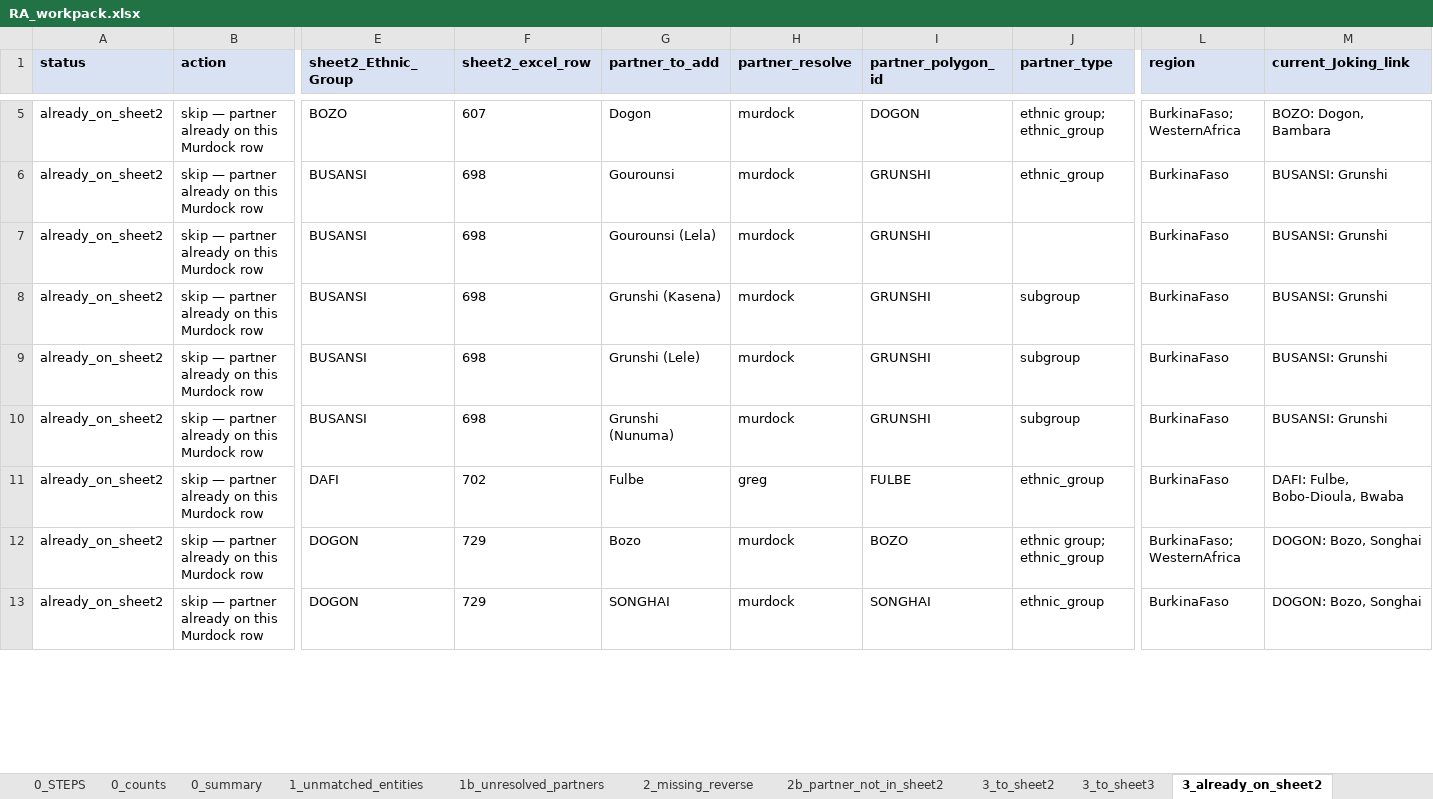
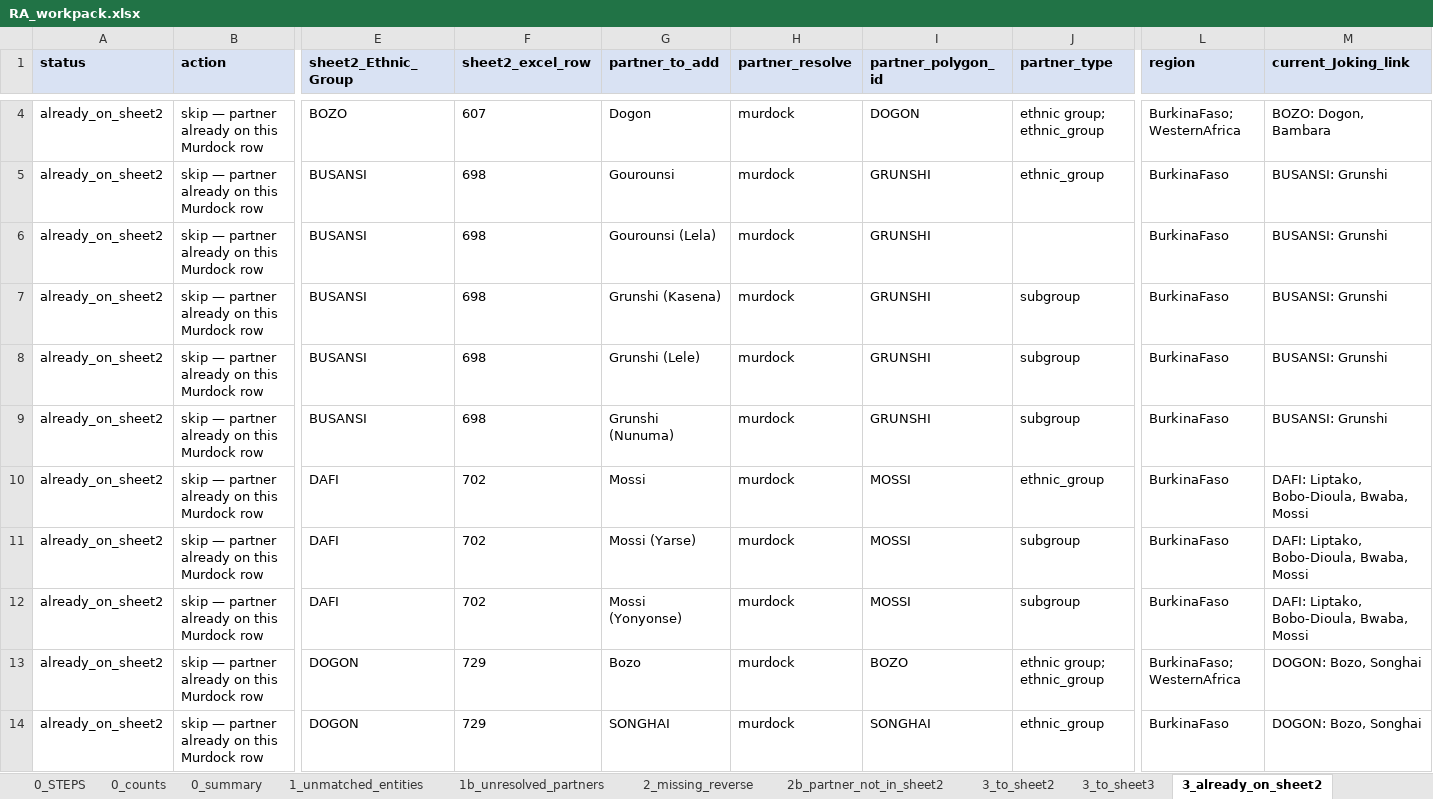
Before and after one commit to pingjuhsieh/research_jr, an Excel workbook: output/jr_database/RA_workpack.xlsx, sheet 3_already_on_sheet2, drawn as a sheet; only a part is shown, gaps mark what is left out; values as stored, in another font and other column widths than the file's, no borders; addresses are those after the commit; rows hold the shown columns only; the diff covers the shown part only; the diff names each change by its address in the sheet, - before the commit and + after, or states it on an @@ line.

```diff
--- a/output/jr_database/RA_workpack.xlsx (sheet 3_already_on_sheet2)
+++ b/output/jr_database/RA_workpack.xlsx (sheet 3_already_on_sheet2)
-G10 (partner_to_add): Fulbe
+G10 (partner_to_add): Mossi
-H10 (partner_resolve): greg
+H10 (partner_resolve): murdock
-I10 (partner_polygon_id): FULBE
+I10 (partner_polygon_id): MOSSI
-M10 (current_Joking_link): DAFI: Fulbe, Bobo-Dioula, Bwaba
+M10 (current_Joking_link): DAFI: Liptako, Bobo-Dioula, Bwaba, Mossi
+row 11: already_on_sheet2 | skip — partner already on this Murdock row | DAFI | 702 | Mossi (Yarse) | murdock | MOSSI | subgroup | BurkinaFaso | DAFI: Liptako, Bobo-Dioula, Bwaba, Mossi
+row 12: already_on_sheet2 | skip — partner already on this Murdock row | DAFI | 702 | Mossi (Yonyonse) | murdock | MOSSI | subgroup | BurkinaFaso | DAFI: Liptako, Bobo-Dioula, Bwaba, Mossi
```
Also changed, not shown: 2 added rows, 8 removed rows and 50 edited cells elsewhere in this sheet, sheet 3_to_sheet2, sheet 2_missing_reverse, sheet 1b_unresolved_partners, sheet 2b_partner_not_in_sheet2, sheet 1_unmatched_entities, sheet 0_summary, 3 more sheets, data/lookup/ethnic_entity_index.xlsx, data/lookup/polygon_group_registry.xlsx, 20 other files.
